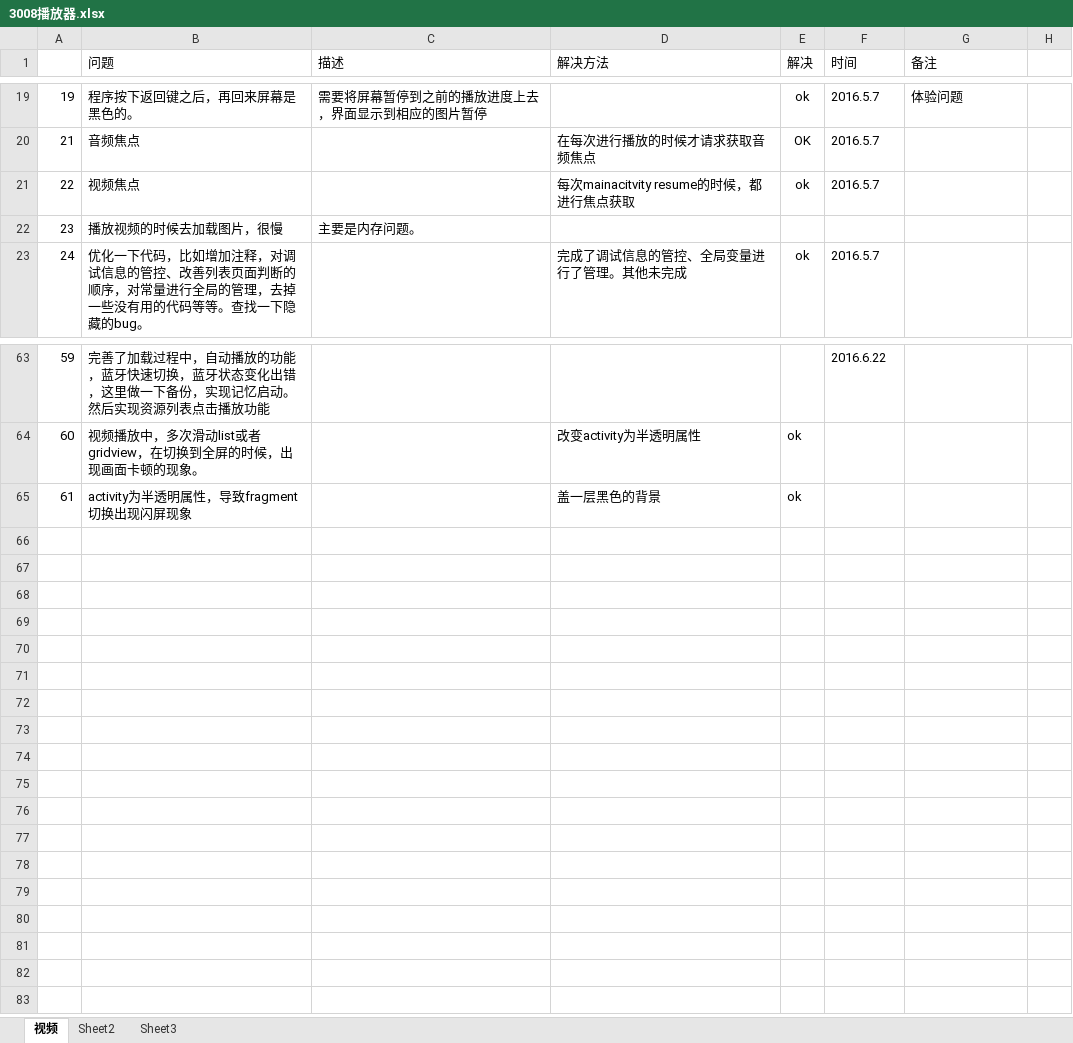
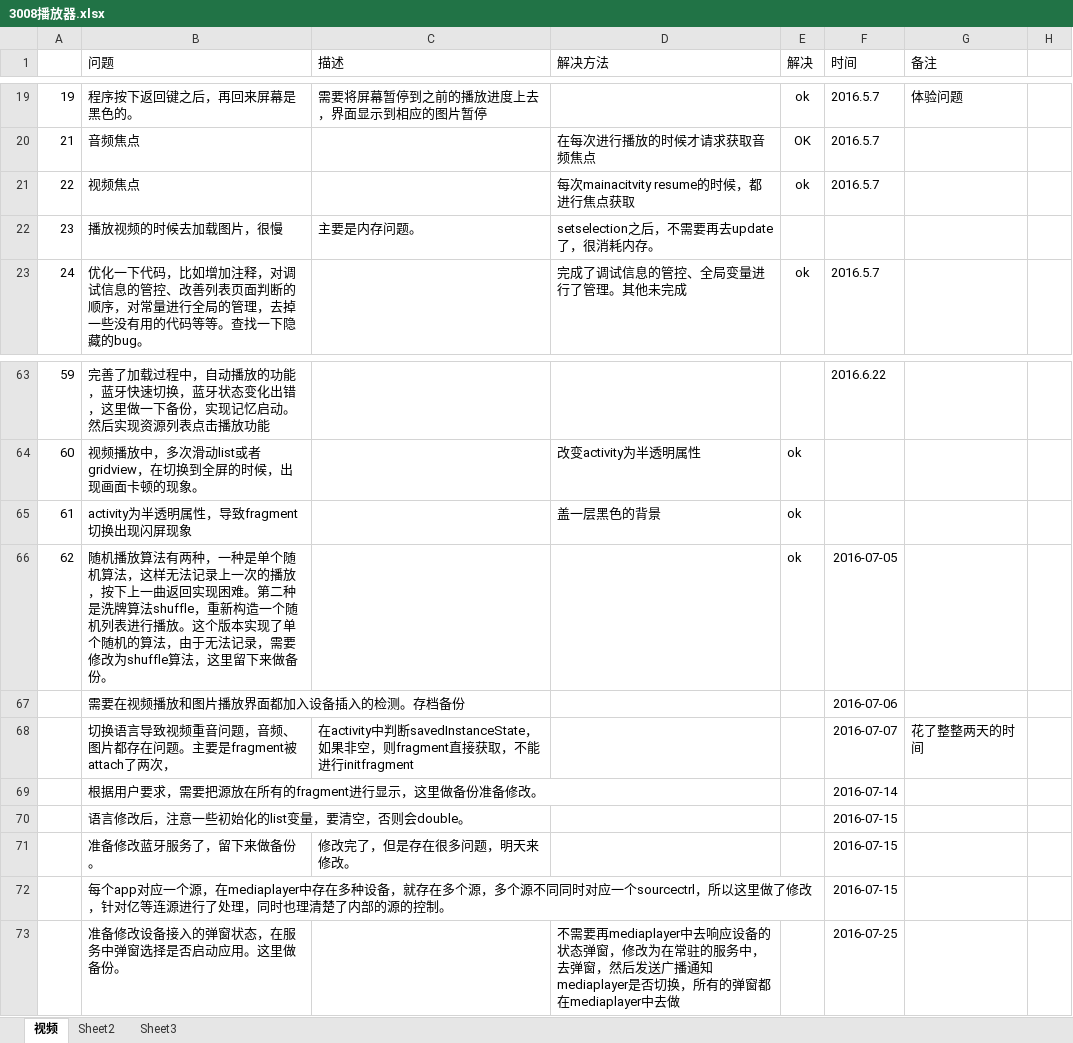
Before and after one commit to charjack/D30082F, an Excel workbook: 3008播放器.xlsx, sheet 视频, drawn as a sheet; only a part is shown, gaps mark what is left out; values as stored, in another font and other column widths than the file's, no borders; the diff names each change by its address in the sheet, - before the commit and + after, or states it on an @@ line.

```diff
--- a/3008播放器.xlsx (sheet 视频)
+++ b/3008播放器.xlsx (sheet 视频)
-D22 (解决方法): (empty)
+D22 (解决方法): setselection之后，不需要再去update了，很消耗内存。
+row 66: 62 | 随机播放算法有两种，一种是单个随机算法，这样无法记录上一次的播放，按下上一曲返回实现困难。第二种是洗牌算法shuffle，重新构造一个随机列表进行播放。这个版本实现了单个随机的算法，由于无法记录，需要修改为shuffle算法，这里留下来做备份。 |  |  | ok | 2016-07-05
+row 67:  | 需要在视频播放和图片播放界面都加入设备插入的检测。存档备份 |  |  |  | 2016-07-06
+row 68:  | 切换语言导致视频重音问题，音频、图片都存在问题。主要是fragment被attach了两次， | 在activity中判断savedInstanceState，如果非空，则fragment直接获取，不能进行initfragment |  |  | 2016-07-07 | 花了整整两天的时间
+row 69:  | 根据用户要求，需要把源放在所有的fragment进行显示，这里做备份准备修改。 |  |  |  | 2016-07-14
+row 70:  | 语言修改后，注意一些初始化的list变量，要清空，否则会double。 |  |  |  | 2016-07-15
+row 71:  | 准备修改蓝牙服务了，留下来做备份。 | 修改完了，但是存在很多问题，明天来修改。 |  |  | 2016-07-15
+row 72:  | 每个app对应一个源，在mediaplayer中存在多种设备，就存在多个源，多个源不同同时对应一个sourcectrl，所以这里做了修改，针对亿等连源进行了处理，同时也理清楚了内部的源的控制。 |  |  |  | 2016-07-15
+row 73:  | 准备修改设备接入的弹窗状态，在服务中弹窗选择是否启动应用。这里做备份。 |  | 不需要再mediaplayer中去响应设备的状态弹窗，修改为在常驻的服务中，去弹窗，然后发送广播通知mediaplayer是否切换，所有的弹窗都在mediaplayer中去做 |  | 2016-07-25
```
Also changed, not shown: 38 other files.
